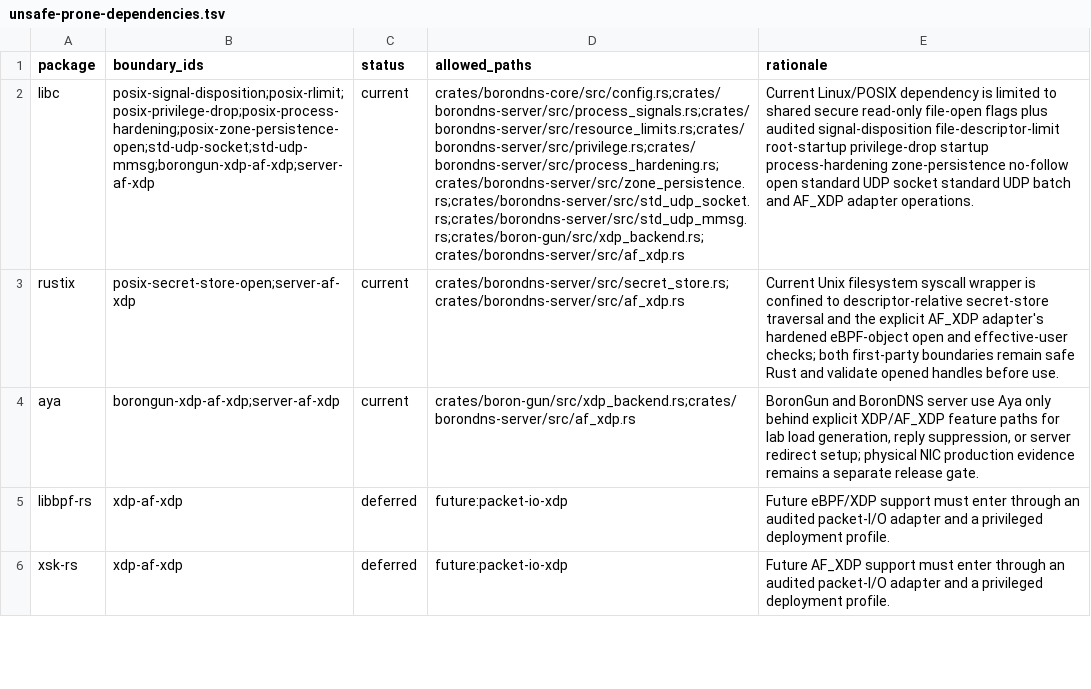
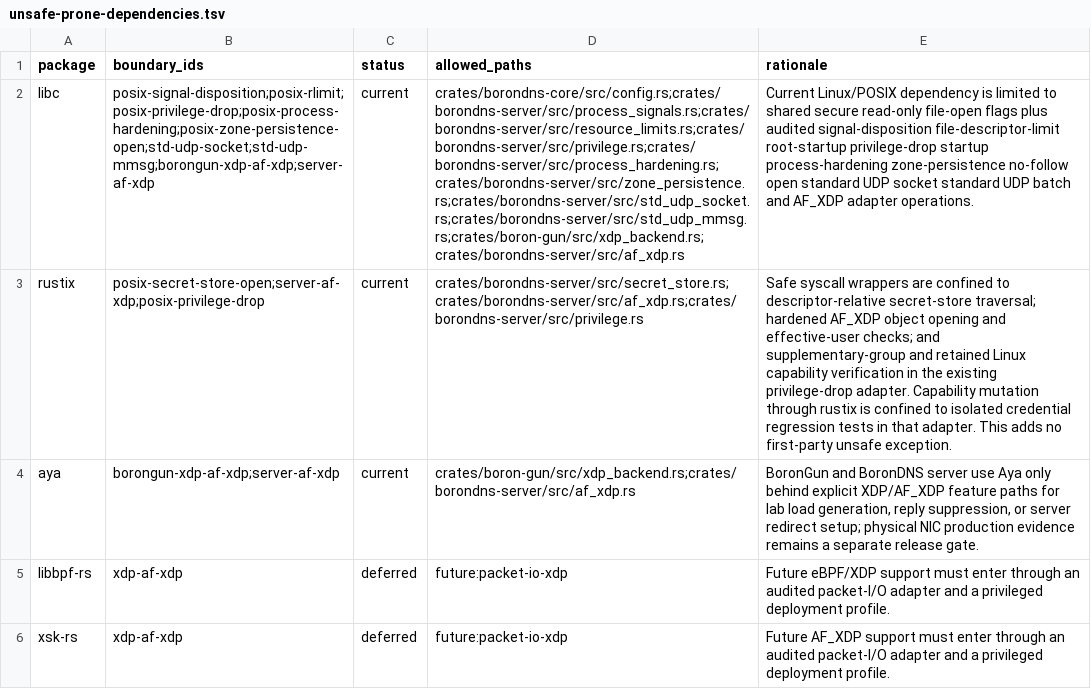
Before and after one commit to Integrity-Ltd/BoronDNS, a TSV file: docs/unsafe-prone-dependencies.tsv, drawn as a sheet; only a part is shown; the diff names each change by its address in the sheet, - before the commit and + after, or states it on an @@ line.

```diff
--- a/docs/unsafe-prone-dependencies.tsv
+++ b/docs/unsafe-prone-dependencies.tsv
-B3 (boundary_ids): posix-secret-store-open;server-af-xdp
+B3 (boundary_ids): posix-secret-store-open;server-af-xdp;posix-privilege-drop
-D3 (allowed_paths): crates/borondns-server/src/secret_store.rs;crates/borondns-server/src/af_xdp.rs
+D3 (allowed_paths): crates/borondns-server/src/secret_store.rs;crates/borondns-server/src/af_xdp.rs;crates/borondns-server/src/privilege.rs
-E3 (rationale): Current Unix filesystem syscall wrapper is confined to descriptor-relative secret-store traversal and the explicit AF_XDP adapter's hardened eBPF-object open and effective-user checks; both first-party boundaries remain safe Rust and validate opened handles before use.
+E3 (rationale): Safe syscall wrappers are confined to descriptor-relative secret-store traversal; hardened AF_XDP object opening and effective-user checks; and supplementary-group and retained Linux capability verification in the existing privilege-drop adapter. Capability mutation through rustix is confined to isolated credential regression tests in that adapter. This adds no first-party unsafe exception.
```
Also changed, not shown: docs/unsafe-boundaries.tsv, 2 other files.
